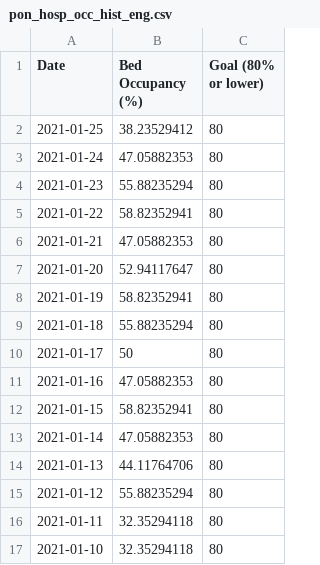
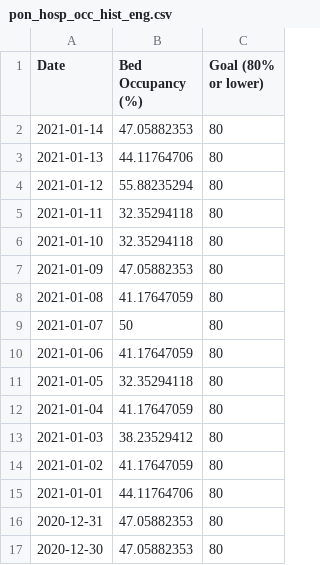
Before and after one commit to SCPHCovid19Data/scph_covid19, a CSV file: pon_hosp_occ_hist_eng.csv, drawn as a sheet; only a part is shown; the shorter side is filled out with more unchanged rows.

```diff
--- a/pon_hosp_occ_hist_eng.csv
+++ b/pon_hosp_occ_hist_eng.csv
@@ -1,13 +1,2 @@
 "Date","Bed Occupancy (%)","Goal (80% or lower)"
-"2021-01-25",38.23529412,80
-"2021-01-24",47.05882353,80
-"2021-01-23",55.88235294,80
-"2021-01-22",58.82352941,80
-"2021-01-21",47.05882353,80
-"2021-01-20",52.94117647,80
-"2021-01-19",58.82352941,80
-"2021-01-18",55.88235294,80
-"2021-01-17",50,80
-"2021-01-16",47.05882353,80
-"2021-01-15",58.82352941,80
 "2021-01-14",47.05882353,80
```
Also changed, not shown: age_14d_period_historical_eng.csv, pon_hosp_occ_hist_esp.csv, 53 other files.
